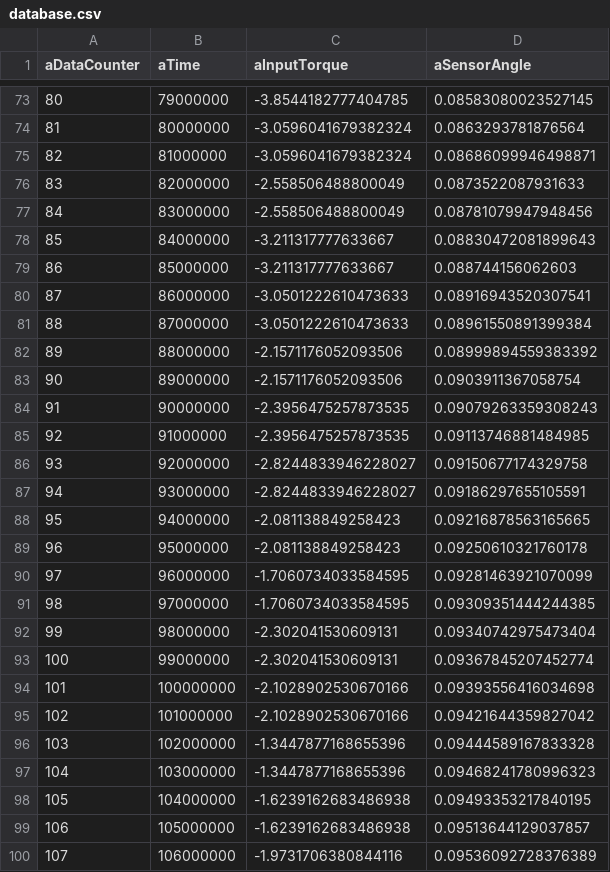
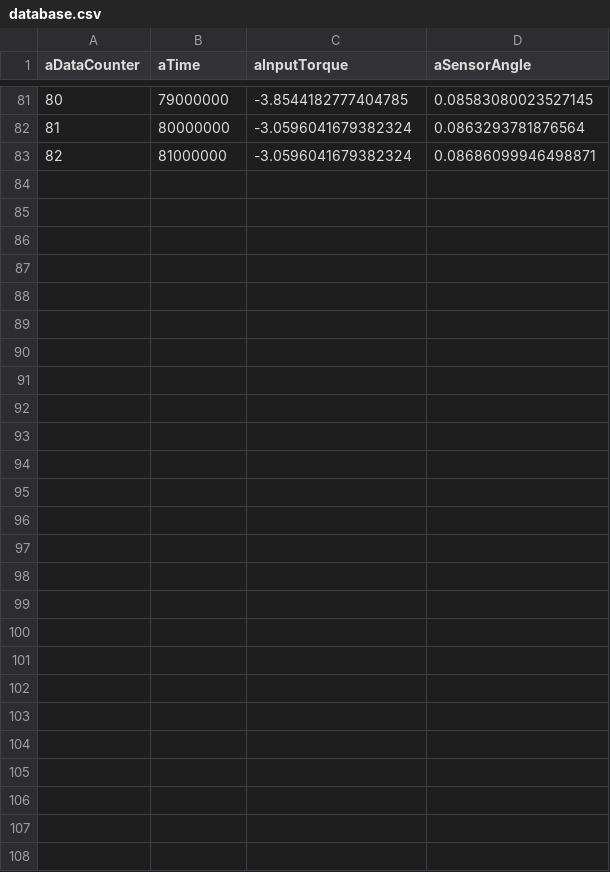
Before and after one commit to sanderthibau/Digital_Twin_Project, a CSV file: database.csv, drawn as a sheet; only a part is shown, gaps mark what is left out; removed rows and columns are numbered as before the commit, all else as after; the diff covers the shown part only; the diff names each change by its address in the sheet, - before the commit and + after, or states it on an @@ line.

```diff
--- a/database.csv
+++ b/database.csv
-row 76: 83 | 82000000 | -2.558506488800049 | 0.0873522087931633
-row 77: 84 | 83000000 | -2.558506488800049 | 0.08781079947948456
-row 78: 85 | 84000000 | -3.211317777633667 | 0.08830472081899643
-row 79: 86 | 85000000 | -3.211317777633667 | 0.088744156062603
-row 80: 87 | 86000000 | -3.0501222610473633 | 0.08916943520307541
-row 81: 88 | 87000000 | -3.0501222610473633 | 0.08961550891399384
-row 82: 89 | 88000000 | -2.1571176052093506 | 0.08999894559383392
-row 83: 90 | 89000000 | -2.1571176052093506 | 0.0903911367058754
-row 84: 91 | 90000000 | -2.3956475257873535 | 0.09079263359308243
-row 85: 92 | 91000000 | -2.3956475257873535 | 0.09113746881484985
-row 86: 93 | 92000000 | -2.8244833946228027 | 0.09150677174329758
-row 87: 94 | 93000000 | -2.8244833946228027 | 0.09186297655105591
-row 88: 95 | 94000000 | -2.081138849258423 | 0.09216878563165665
-row 89: 96 | 95000000 | -2.081138849258423 | 0.09250610321760178
-row 90: 97 | 96000000 | -1.7060734033584595 | 0.09281463921070099
-row 91: 98 | 97000000 | -1.7060734033584595 | 0.09309351444244385
-row 92: 99 | 98000000 | -2.302041530609131 | 0.09340742975473404
-row 93: 100 | 99000000 | -2.302041530609131 | 0.09367845207452774
-row 94: 101 | 100000000 | -2.1028902530670166 | 0.09393556416034698
-row 95: 102 | 101000000 | -2.1028902530670166 | 0.09421644359827042
-row 96: 103 | 102000000 | -1.3447877168655396 | 0.09444589167833328
-row 97: 104 | 103000000 | -1.3447877168655396 | 0.09468241780996323
-row 98: 105 | 104000000 | -1.6239162683486938 | 0.09493353217840195
-row 99: 106 | 105000000 | -1.6239162683486938 | 0.09513644129037857
-row 100: 107 | 106000000 | -1.9731706380844116 | 0.09536092728376389
```
Also changed, not shown: 8 added rows elsewhere in this file, 5 other files.
